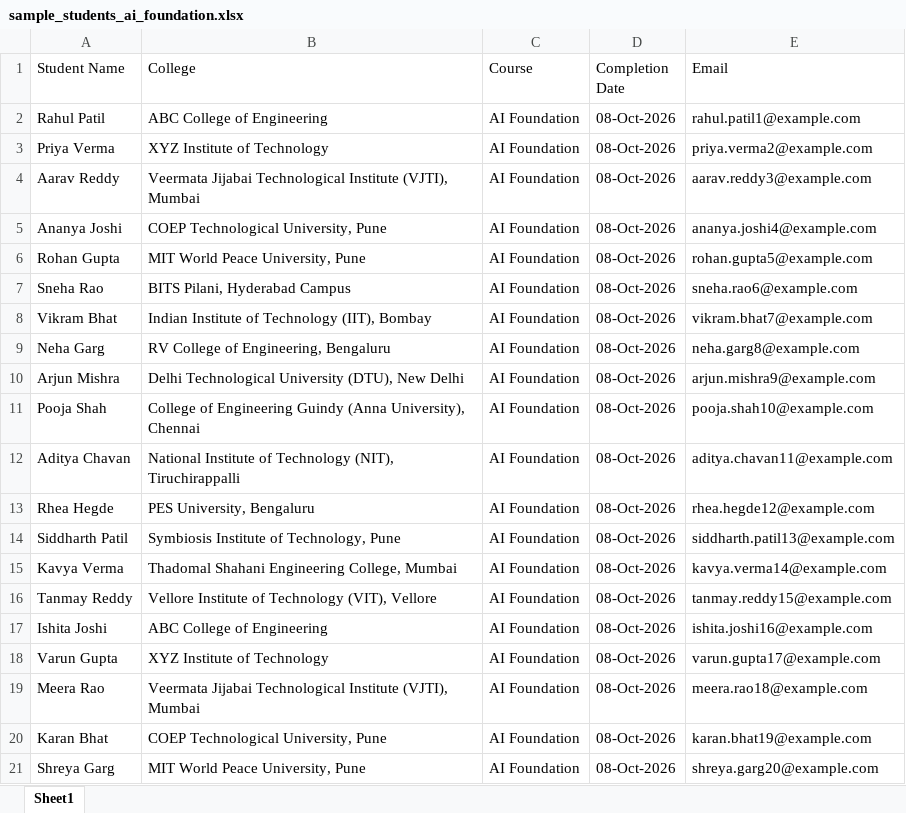
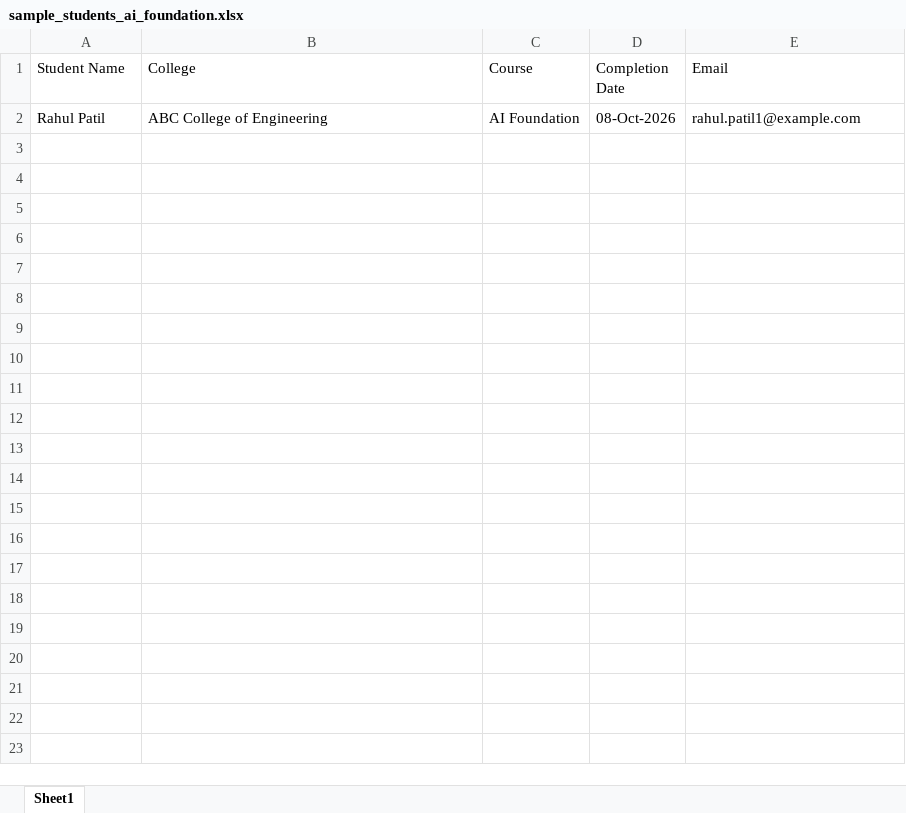
Before and after one commit to maheshkle/rafai_certificate_generator, an Excel workbook: sample_data/sample_students_ai_foundation.xlsx, sheet Sheet1, drawn as a sheet; only a part is shown; values as stored, in another font and other column widths than the file's, no borders; the diff covers the shown part only; the diff names each change by its address in the sheet, - before the commit and + after, or states it on an @@ line.

Commit message:
sample data removed

```diff
--- a/sample_data/sample_students_ai_foundation.xlsx (sheet Sheet1)
+++ b/sample_data/sample_students_ai_foundation.xlsx (sheet Sheet1)
-row 3: Priya Verma | XYZ Institute of Technology | AI Foundation | 08-Oct-2026 | priya.verma2@example.com
-row 4: Aarav Reddy | Veermata Jijabai Technological Institute (VJTI), Mumbai | AI Foundation | 08-Oct-2026 | aarav.reddy3@example.com
-row 5: Ananya Joshi | COEP Technological University, Pune | AI Foundation | 08-Oct-2026 | ananya.joshi4@example.com
-row 6: Rohan Gupta | MIT World Peace University, Pune | AI Foundation | 08-Oct-2026 | rohan.gupta5@example.com
-row 7: Sneha Rao | BITS Pilani, Hyderabad Campus | AI Foundation | 08-Oct-2026 | sneha.rao6@example.com
-row 8: Vikram Bhat | Indian Institute of Technology (IIT), Bombay | AI Foundation | 08-Oct-2026 | vikram.bhat7@example.com
-row 9: Neha Garg | RV College of Engineering, Bengaluru | AI Foundation | 08-Oct-2026 | neha.garg8@example.com
-row 10: Arjun Mishra | Delhi Technological University (DTU), New Delhi | AI Foundation | 08-Oct-2026 | arjun.mishra9@example.com
-row 11: Pooja Shah | College of Engineering Guindy (Anna University), Chennai | AI Foundation | 08-Oct-2026 | pooja.shah10@example.com
-row 12: Aditya Chavan | National Institute of Technology (NIT), Tiruchirappalli | AI Foundation | 08-Oct-2026 | aditya.chavan11@example.com
-row 13: Rhea Hegde | PES University, Bengaluru | AI Foundation | 08-Oct-2026 | rhea.hegde12@example.com
-row 14: Siddharth Patil | Symbiosis Institute of Technology, Pune | AI Foundation | 08-Oct-2026 | siddharth.patil13@example.com
-row 15: Kavya Verma | Thadomal Shahani Engineering College, Mumbai | AI Foundation | 08-Oct-2026 | kavya.verma14@example.com
-row 16: Tanmay Reddy | Vellore Institute of Technology (VIT), Vellore | AI Foundation | 08-Oct-2026 | tanmay.reddy15@example.com
-row 17: Ishita Joshi | ABC College of Engineering | AI Foundation | 08-Oct-2026 | ishita.joshi16@example.com
-row 18: Varun Gupta | XYZ Institute of Technology | AI Foundation | 08-Oct-2026 | varun.gupta17@example.com
-row 19: Meera Rao | Veermata Jijabai Technological Institute (VJTI), Mumbai | AI Foundation | 08-Oct-2026 | meera.rao18@example.com
-row 20: Karan Bhat | COEP Technological University, Pune | AI Foundation | 08-Oct-2026 | karan.bhat19@example.com
-row 21: Shreya Garg | MIT World Peace University, Pune | AI Foundation | 08-Oct-2026 | shreya.garg20@example.com
```
Also changed, not shown: 32 removed rows elsewhere in this sheet, sample_data/sample_students_with_errors.xlsx.
